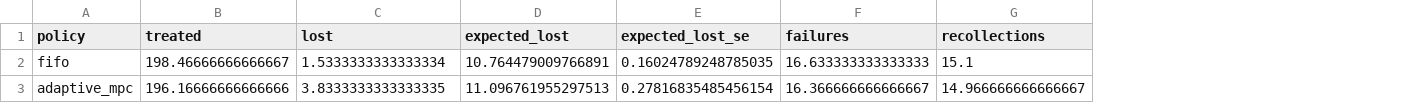
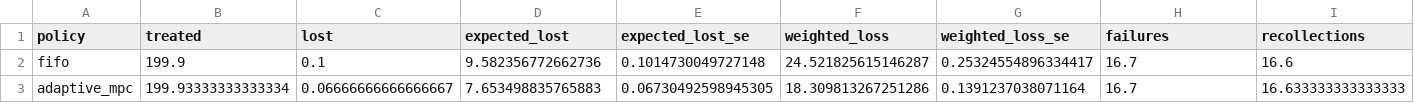
Before and after one commit to NegarSadeghiii/CAR-T-Supply-Chain, a CSV file: results/mpc/expA_holds_N200.csv, drawn as a sheet; only a part is shown; addresses are those after the commit; the diff covers the shown part only; the diff names each change by its address in the sheet, - before the commit and + after, or states it on an @@ line.

```diff
--- a/results/mpc/expA_holds_N200.csv
+++ b/results/mpc/expA_holds_N200.csv
+column F (weighted_loss), rows 2-3: 24.521825615146287 | 18.309813267251286
+column G (weighted_loss_se), rows 2-3: 0.25324554896334417 | 0.1391237038071164
-B2 (treated): 198.46666666666667
+B2 (treated): 199.9
-C2 (lost): 1.5333333333333334
+C2 (lost): 0.1
-D2 (expected_lost): 10.764479009766891
+D2 (expected_lost): 9.582356772662736
-E2 (expected_lost_se): 0.16024789248785035
+E2 (expected_lost_se): 0.1014730049727148
-H2 (failures): 16.633333333333333
+H2 (failures): 16.7
-I2 (recollections): 15.1
+I2 (recollections): 16.6
-B3 (treated): 196.16666666666666
+B3 (treated): 199.93333333333334
-C3 (lost): 3.8333333333333335
+C3 (lost): 0.06666666666666667
-D3 (expected_lost): 11.096761955297513
+D3 (expected_lost): 7.653498835765883
-E3 (expected_lost_se): 0.27816835485456154
+E3 (expected_lost_se): 0.06730492598945305
-H3 (failures): 16.366666666666667
+H3 (failures): 16.7
-I3 (recollections): 14.966666666666667
+I3 (recollections): 16.633333333333333
```
Also changed, not shown: 46 edited cells elsewhere in this file, results/mpc/expA_holds_N100.csv, results/mpc/expC_value_of_life_N100.csv, 10 other files.
